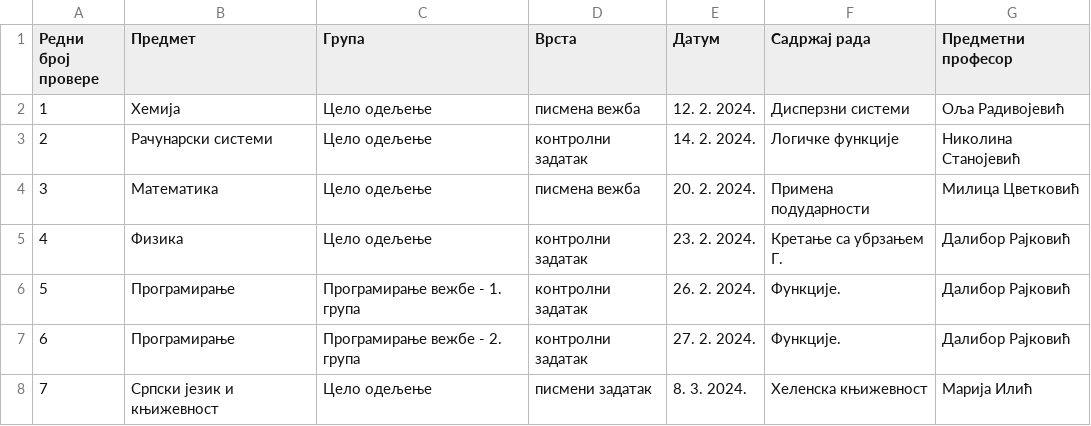
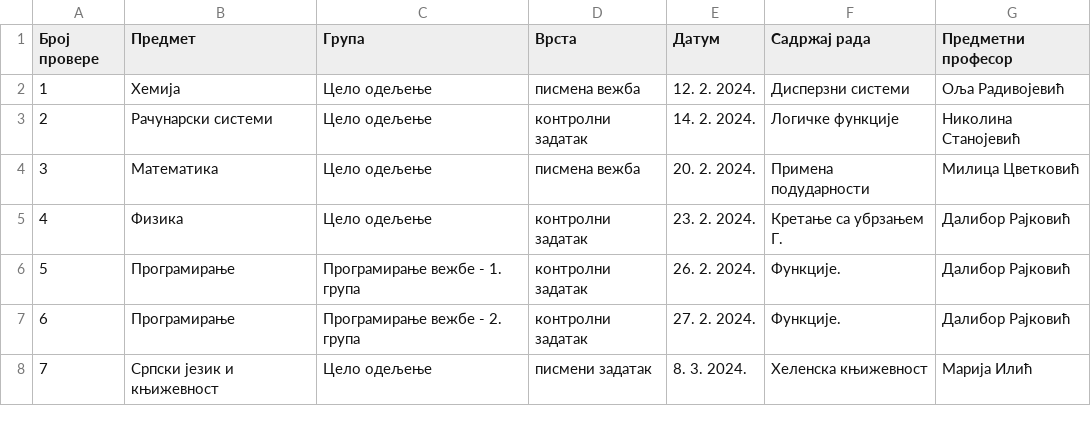
Before and after one commit to DR-INFINITY-92/SG-2023-2024, a CSV file: Raspored-provera/Распоред_провера.csv, drawn as a sheet.

```diff
--- a/Raspored-provera/Распоред_провера.csv
+++ b/Raspored-provera/Распоред_провера.csv
@@ -1,2 +1,2 @@
-Редни број провере,Предмет,Група,Врста,Датум,Садржај рада,Предметни професор
+Број провере,Предмет,Група,Врста,Датум,Садржај рада,Предметни професор
 1,Хемија,Цело одељење,писмена вежба,12. 2. 2024.,Дисперзни системи,Оља Радивојевић
```
